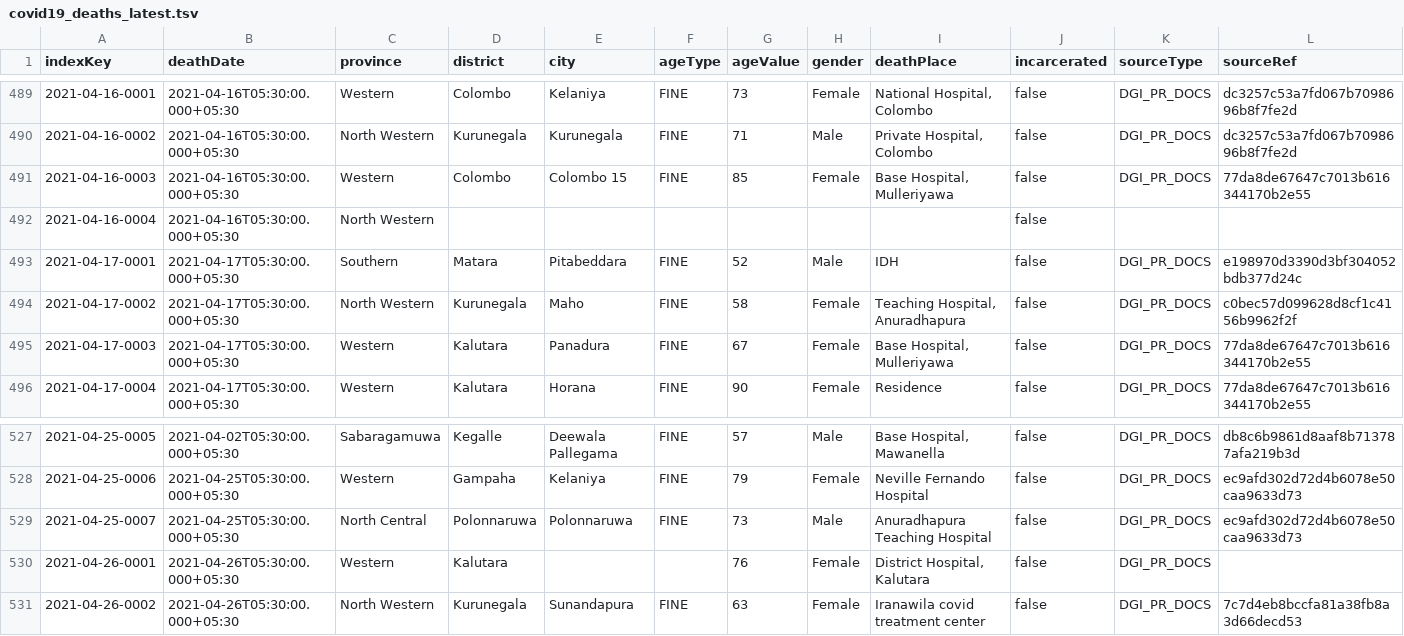
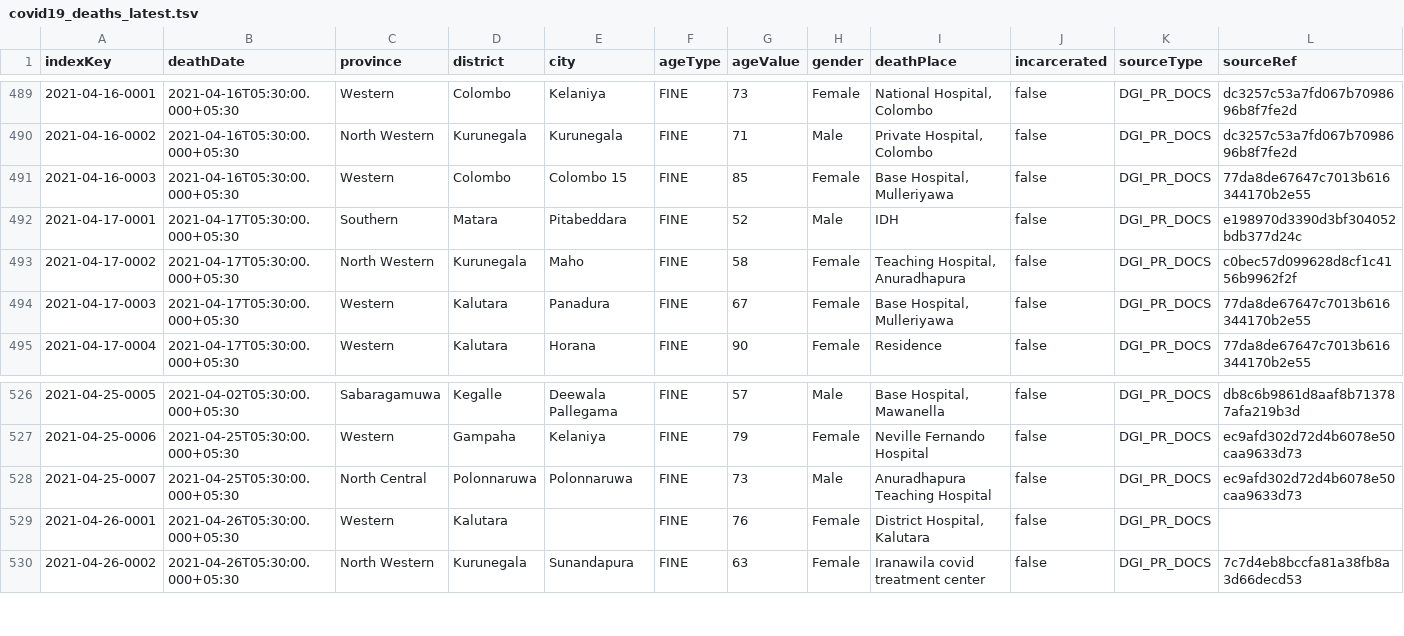
Before and after one commit to kaveenr/covid19-memorial-lk-data, a TSV file: data/covid19_deaths_latest.tsv, drawn as a sheet; only a part is shown, gaps mark what is left out.

```diff
--- a/data/covid19_deaths_latest.tsv
+++ b/data/covid19_deaths_latest.tsv
@@ -491,3 +491,2 @@ indexKey	deathDate	province	district	city	ageType	ageValue	gender	deathPlace	inc
 2021-04-16-0003	2021-04-16T05:30:00.000+05:30	Western	Colombo	Colombo 15	FINE	85	Female	Base Hospital, Mulleriyawa	false	DGI_PR_DOCS	77da8de67647c7013b616344170b2e55
-2021-04-16-0004	2021-04-16T05:30:00.000+05:30	North Western							false		
 2021-04-17-0001	2021-04-17T05:30:00.000+05:30	Southern	Matara	Pitabeddara	FINE	52	Male	IDH	false	DGI_PR_DOCS	e198970d3390d3bf304052bdb377d24c
@@ -529,3 +528,3 @@ indexKey	deathDate	province	district	city	ageType	ageValue	gender	deathPlace	inc
 2021-04-25-0007	2021-04-25T05:30:00.000+05:30	North Central	Polonnaruwa	Polonnaruwa	FINE	73	Male	Anuradhapura Teaching Hospital	false	DGI_PR_DOCS	ec9afd302d72d4b6078e50caa9633d73
-2021-04-26-0001	2021-04-26T05:30:00.000+05:30	Western	Kalutara			76	Female	District Hospital, Kalutara	false	DGI_PR_DOCS	
+2021-04-26-0001	2021-04-26T05:30:00.000+05:30	Western	Kalutara		FINE	76	Female	District Hospital, Kalutara	false	DGI_PR_DOCS	
 2021-04-26-0002	2021-04-26T05:30:00.000+05:30	North Western	Kurunegala	Sunandapura	FINE	63	Female	Iranawila covid treatment center	false	DGI_PR_DOCS	7c7d4eb8bccfa81a38fb8a3d66decd53
```
Also changed, not shown: 3 other files.
